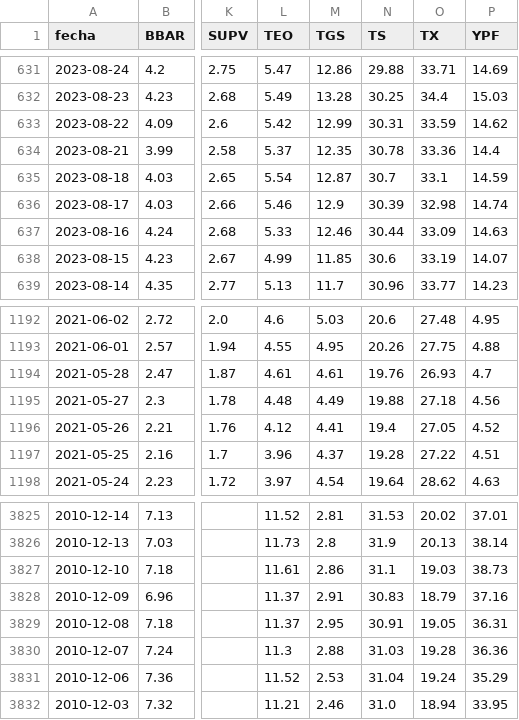
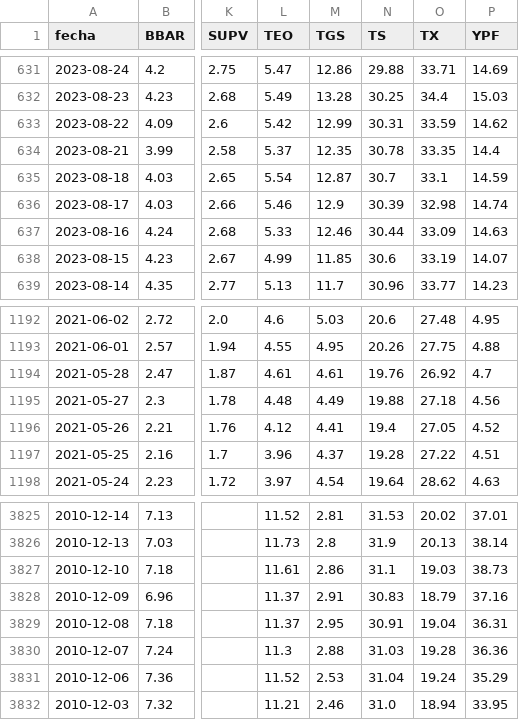
Before and after one commit to jesusrobles824/Automatizacion-de-Datos-y-Proyectos-BI, a CSV file: Automatización de Datos/ADRs_Precios.csv, drawn as a sheet; only a part is shown, gaps mark what is left out; the diff names each change by its address in the sheet, - before the commit and + after, or states it on an @@ line.

```diff
--- a/Automatización de Datos/ADRs_Precios.csv
+++ b/Automatización de Datos/ADRs_Precios.csv
-O634 (TX): 33.36
+O634 (TX): 33.35
-O1194 (TX): 26.93
+O1194 (TX): 26.92
-O3829 (TX): 19.05
+O3829 (TX): 19.04
```
Also changed, not shown: Automatización de Datos/ADRs_variacion_porcentual_diaria.csv.
